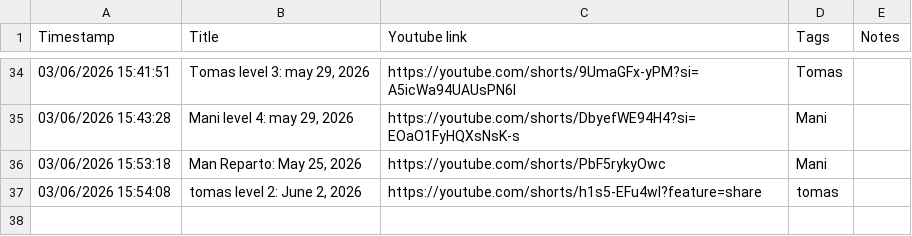
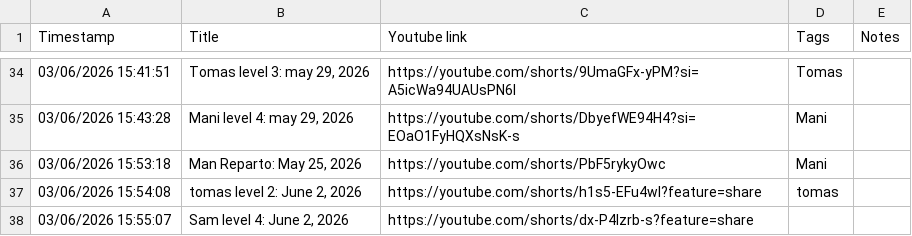
Before and after one commit to avivajpeyi/salsa-roja, a CSV file: data/salsa_vault.csv, drawn as a sheet; only a part is shown, gaps mark what is left out; the diff names each change by its address in the sheet, - before the commit and + after, or states it on an @@ line.

Commit message:
Sync salsa vault CSV from Google Sheet

```diff
--- a/data/salsa_vault.csv
+++ b/data/salsa_vault.csv
+row 38: 03/06/2026 15:55:07 | Sam level 4: June 2, 2026 | https://youtube.com/shorts/dx-P4lzrb-s?feature=share
```
